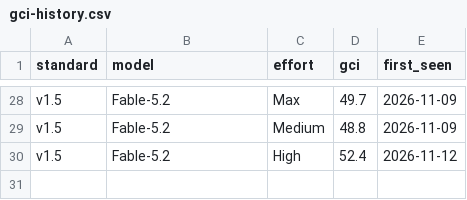
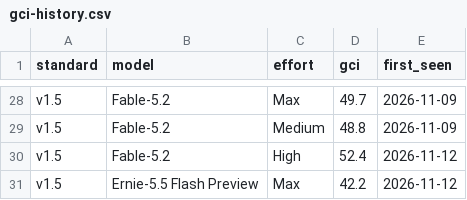
Before and after one commit to kodasdream/gamefeel-benchmark, a CSV file: data/gci-history.csv, drawn as a sheet; only a part is shown, gaps mark what is left out.

Commit message:
Ernie-5.5 Flash Preview: full scores, now in overall and every section (2026-11-14 03:13)

```diff
--- a/data/gci-history.csv
+++ b/data/gci-history.csv
@@ -30 +30,2 @@ v1.5,Fable-5.2,Medium,48.8,2026-11-09
 v1.5,Fable-5.2,High,52.4,2026-11-12
+v1.5,Ernie-5.5 Flash Preview,Max,42.2,2026-11-12
```
Also changed, not shown: data/gamefeelbench.csv, 2 other files.
